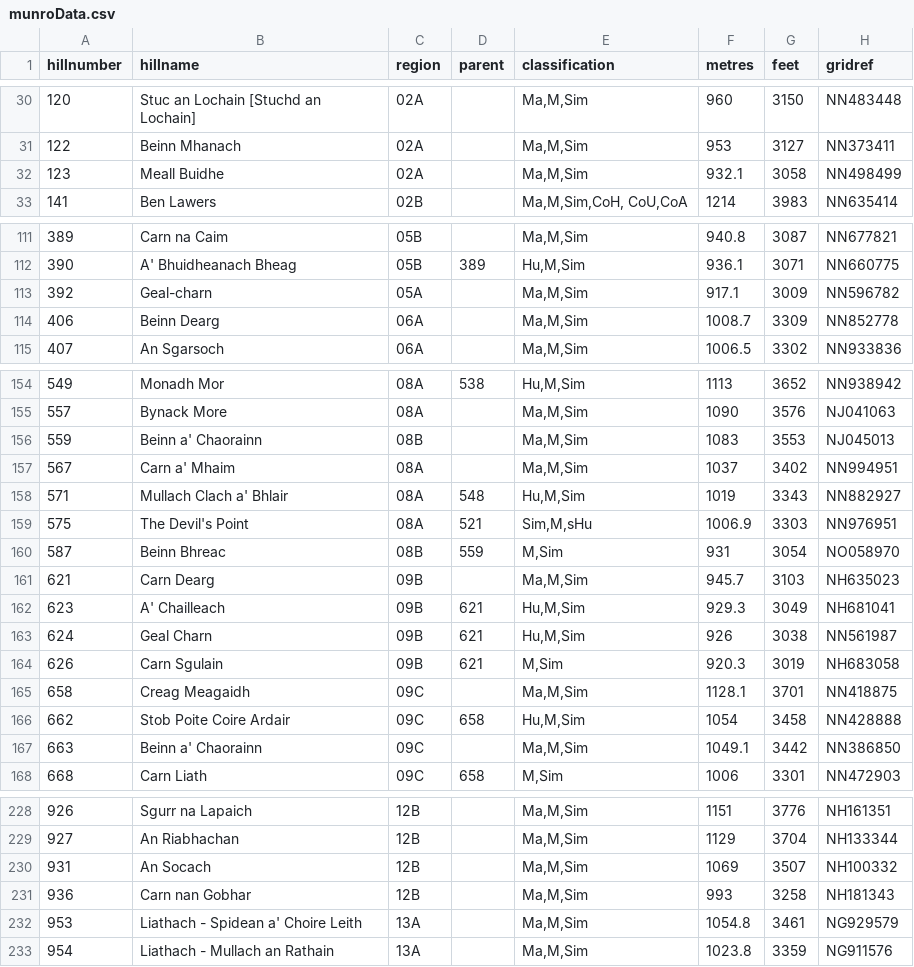
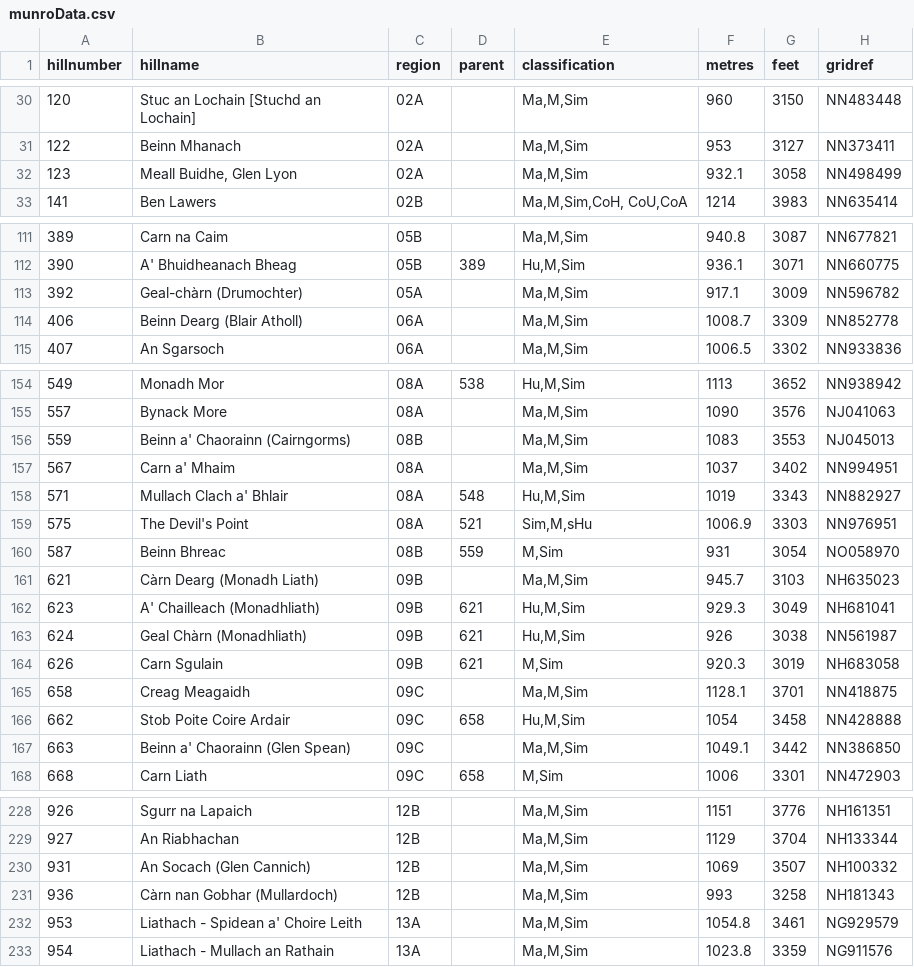
Before and after one commit to brianrabern/munroGo, a CSV file: api/munroData.csv, drawn as a sheet; only a part is shown, gaps mark what is left out; the diff covers the shown part only; the diff names each change by its address in the sheet, - before the commit and + after, or states it on an @@ line.

```diff
--- a/api/munroData.csv
+++ b/api/munroData.csv
-B32 (hillname): Meall Buidhe
+B32 (hillname): Meall Buidhe, Glen Lyon
-B113 (hillname): Geal-charn
+B113 (hillname): Geal-chàrn (Drumochter)
-B114 (hillname): Beinn Dearg
+B114 (hillname): Beinn Dearg (Blair Atholl)
-B156 (hillname): Beinn a' Chaorainn
+B156 (hillname): Beinn a' Chaorainn (Cairngorms)
-B161 (hillname): Carn Dearg
+B161 (hillname): Càrn Dearg (Monadh Liath)
-B162 (hillname): A' Chailleach
+B162 (hillname): A' Chailleach (Monadhliath)
-B163 (hillname): Geal Charn
+B163 (hillname): Geal Chàrn (Monadhliath)
-B167 (hillname): Beinn a' Chaorainn
+B167 (hillname): Beinn a' Chaorainn (Glen Spean)
-B230 (hillname): An Socach
+B230 (hillname): An Socach (Glen Cannich)
-B231 (hillname): Carn nan Gobhar
+B231 (hillname): Càrn nan Gobhar (Mullardoch)
```
Also changed, not shown: 17 edited cells elsewhere in this file.
